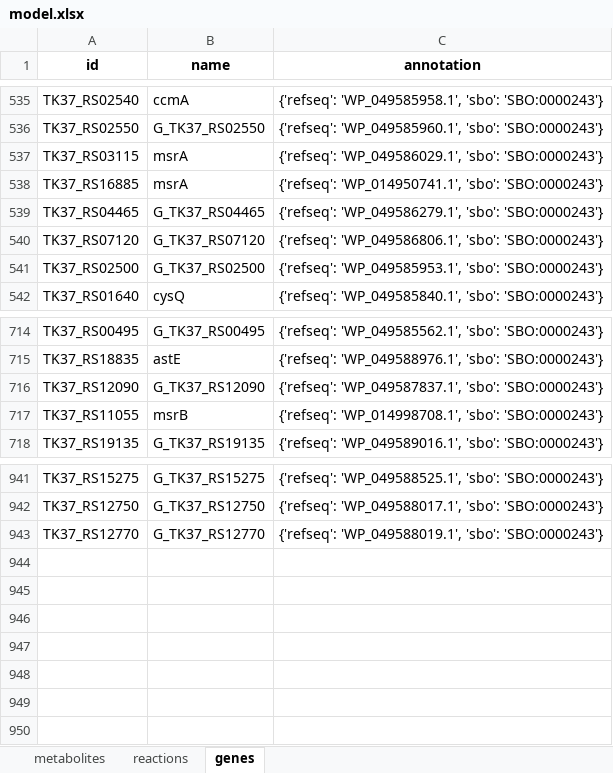
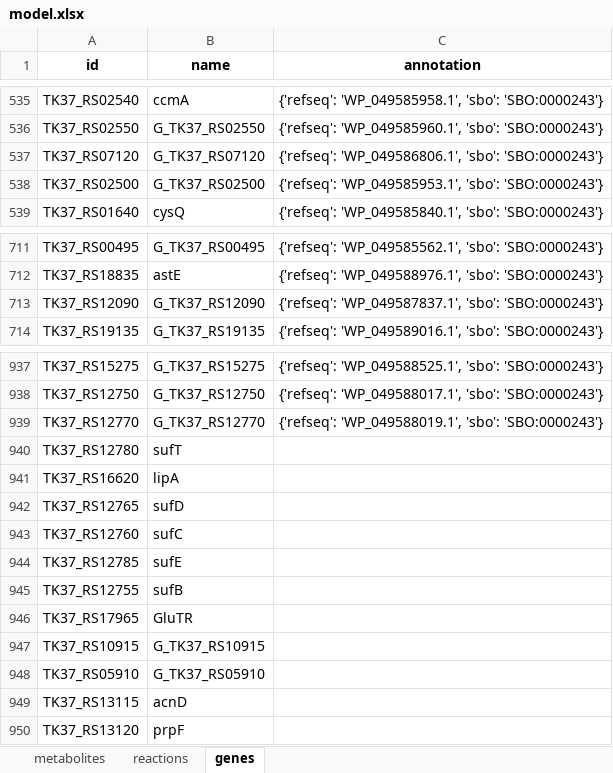
Before and after one commit to C-CoMP-STC/GEM-mit1002, an Excel workbook: model.xlsx, sheet genes, drawn as a sheet; only a part is shown, gaps mark what is left out; values as stored, in another font and other column widths than the file's, no borders; removed rows and columns are numbered as before the commit, all else as after; the diff names each change by its address in the sheet, - before the commit and + after, or states it on an @@ line.

```diff
--- a/model.xlsx (sheet genes)
+++ b/model.xlsx (sheet genes)
-row 537: TK37_RS03115 | msrA | {'refseq': 'WP_049586029.1', 'sbo': 'SBO:0000243'}
-row 538: TK37_RS16885 | msrA | {'refseq': 'WP_014950741.1', 'sbo': 'SBO:0000243'}
-row 539: TK37_RS04465 | G_TK37_RS04465 | {'refseq': 'WP_049586279.1', 'sbo': 'SBO:0000243'}
-row 717: TK37_RS11055 | msrB | {'refseq': 'WP_014998708.1', 'sbo': 'SBO:0000243'}
+row 940: TK37_RS12780 | sufT
+row 941: TK37_RS16620 | lipA
+row 942: TK37_RS12765 | sufD
+row 943: TK37_RS12760 | sufC
+row 944: TK37_RS12785 | sufE
+row 945: TK37_RS12755 | sufB
+row 946: TK37_RS17965 | GluTR
+row 947: TK37_RS10915 | G_TK37_RS10915
+row 948: TK37_RS05910 | G_TK37_RS05910
+row 949: TK37_RS13115 | acnD
+row 950: TK37_RS13120 | prpF
```
Also changed, not shown: sheet reactions, sheet metabolites, 1 other file.
